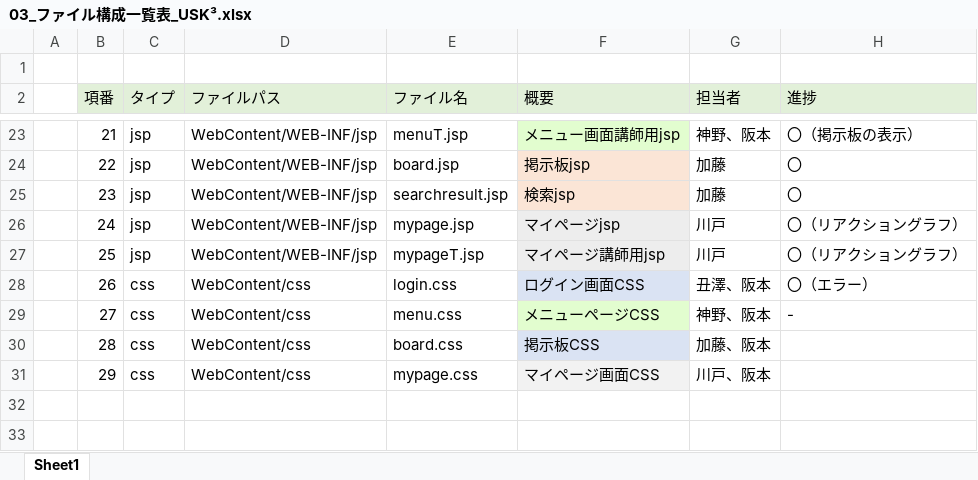
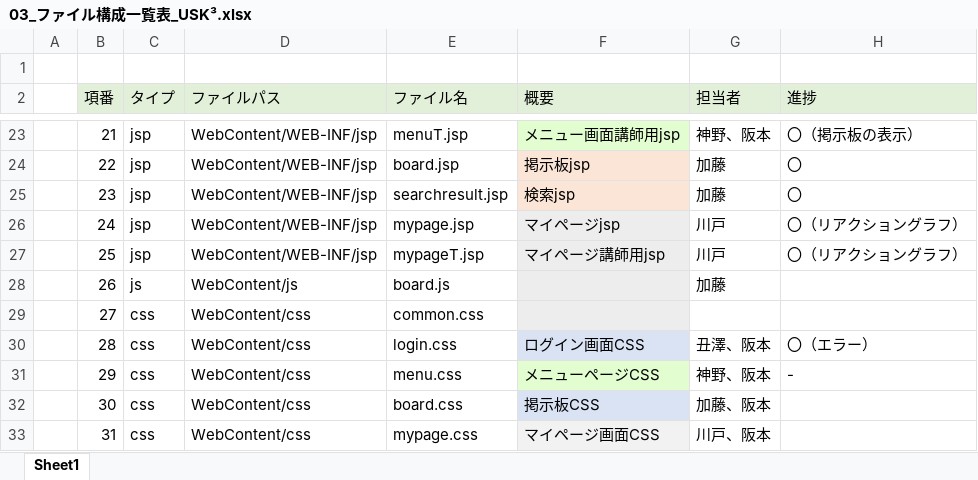
Before and after one commit to DOJO-2021/E-5, an Excel workbook: documents/03_ファイル構成一覧表_USK³.xlsx, sheet Sheet1, drawn as a sheet; only a part is shown, gaps mark what is left out; values as stored, in another font and other column widths than the file's, no borders; the diff names each change by its address in the sheet, - before the commit and + after, or states it on an @@ line.

Commit message:
ファイル構成　追加

```diff
--- a/documents/03_ファイル構成一覧表_USK³.xlsx (sheet Sheet1)
+++ b/documents/03_ファイル構成一覧表_USK³.xlsx (sheet Sheet1)
-C28 (タイプ): css
+C28 (タイプ): js
-D28 (ファイルパス): WebContent/css
+D28 (ファイルパス): WebContent/js
-E28 (ファイル名): login.css
+E28 (ファイル名): board.js
-F28 (概要): ログイン画面CSS
+F28 (概要): (empty)
-G28 (担当者): 丑澤、阪本
+G28 (担当者): 加藤
-H28 (進捗): 〇（エラー）
+H28 (進捗): (empty)
-E29 (ファイル名): menu.css
+E29 (ファイル名): common.css
-F29 (概要): メニューページCSS
+F29 (概要): (empty)
-F29 fill: #E2FDCF
+F29 fill: #EDEDED
-G29 (担当者): 神野、阪本
+G29 (担当者): (empty)
-H29 (進捗): -
+H29 (進捗): (empty)
-E30 (ファイル名): board.css
+E30 (ファイル名): login.css
-F30 (概要): 掲示板CSS
+F30 (概要): ログイン画面CSS
-G30 (担当者): 加藤、阪本
+G30 (担当者): 丑澤、阪本
-H30 (進捗): (empty)
+H30 (進捗): 〇（エラー）
-E31 (ファイル名): mypage.css
+E31 (ファイル名): menu.css
-F31 (概要): マイページ画面CSS
+F31 (概要): メニューページCSS
-F31 fill: #F2F2F2
+F31 fill: #E2FDCF
-G31 (担当者): 川戸、阪本
+G31 (担当者): 神野、阪本
-H31 (進捗): (empty)
+H31 (進捗): -
+row 32:  | 30 | css | WebContent/css | board.css | 掲示板CSS | 加藤、阪本
+row 33:  | 31 | css | WebContent/css | mypage.css | マイページ画面CSS | 川戸、阪本
```
